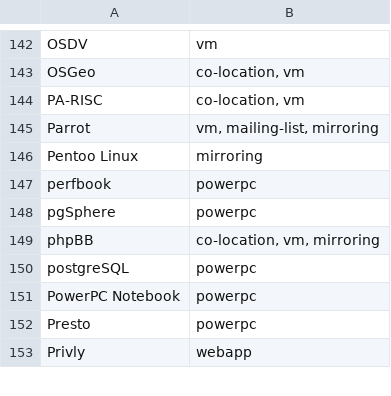
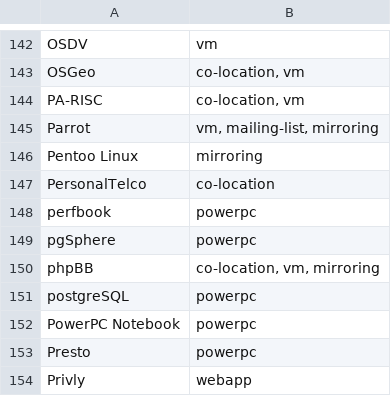
Before and after one commit to osuosl/osuosl-pelican, a CSV file: content/services/hosting/projects.csv, drawn as a sheet; only a part is shown, gaps mark what is left out.

Commit message:
added PersonalTelco to hosted projects page

```diff
--- a/content/services/hosting/projects.csv
+++ b/content/services/hosting/projects.csv
@@ -146,2 +146,3 @@
 "Pentoo Linux","mirroring"
+"PersonalTelco","co-location"
 "perfbook","powerpc"
```
